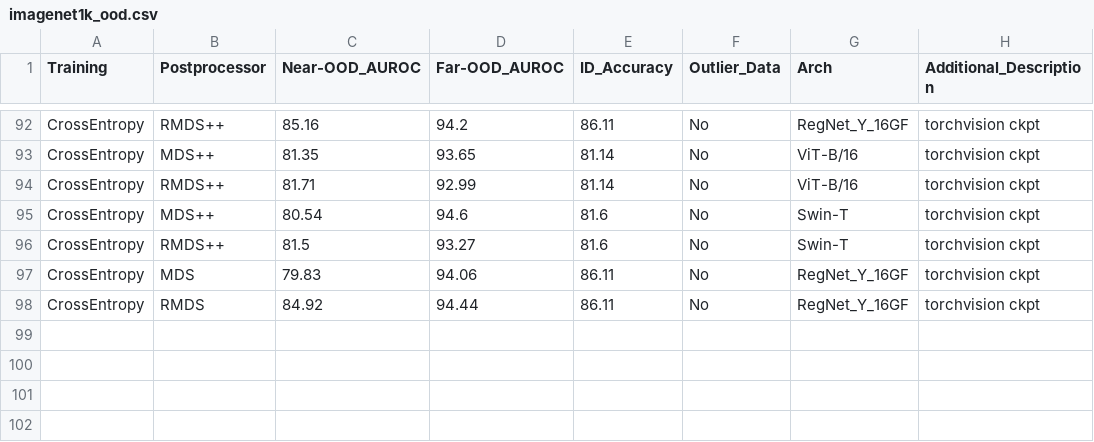
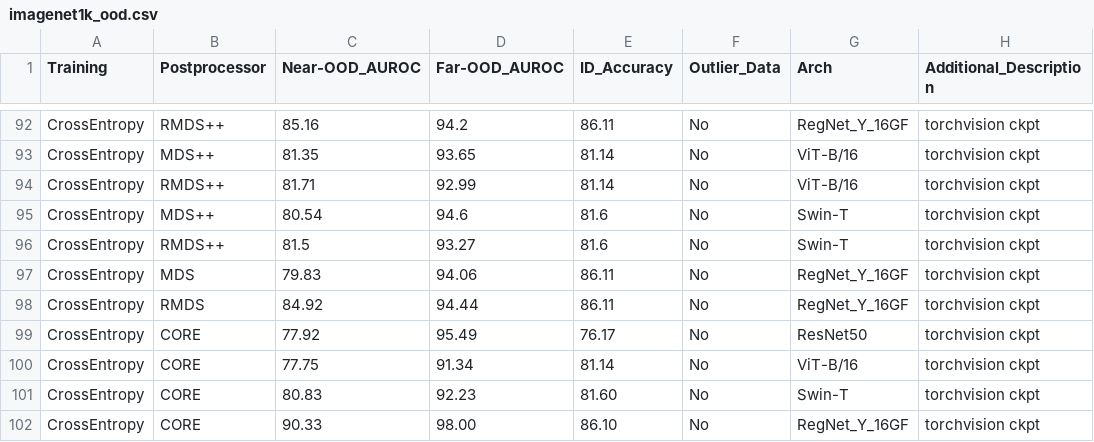
Before and after one commit to zjysteven/OpenOOD, a CSV file: results/imagenet1k_ood.csv, drawn as a sheet; only a part is shown, gaps mark what is left out; the diff names each change by its address in the sheet, - before the commit and + after, or states it on an @@ line.

Commit message:
Add CORE postprocessor (8 leaderboard entries)
- cifar100: ResNet18
- imagenet200_ood, imagenet200_fsood: ResNet18
- imagenet1k_ood: ResNet50, ViT-B/16, Swin-T, RegNet_Y_16GF
- imagenet1k_fsood: Swin-T

Paper: https://arxiv.org/abs/2603.18290

```diff
--- a/results/imagenet1k_ood.csv
+++ b/results/imagenet1k_ood.csv
+row 99: CrossEntropy | CORE | 77.92 | 95.49 | 76.17 | No | ResNet50 | torchvision ckpt
+row 100: CrossEntropy | CORE | 77.75 | 91.34 | 81.14 | No | ViT-B/16 | torchvision ckpt
+row 101: CrossEntropy | CORE | 80.83 | 92.23 | 81.60 | No | Swin-T | torchvision ckpt
+row 102: CrossEntropy | CORE | 90.33 | 98.00 | 86.10 | No | RegNet_Y_16GF | torchvision ckpt
```
Also changed, not shown: results/cifar100.csv, utils/papers.csv, 3 other files.
